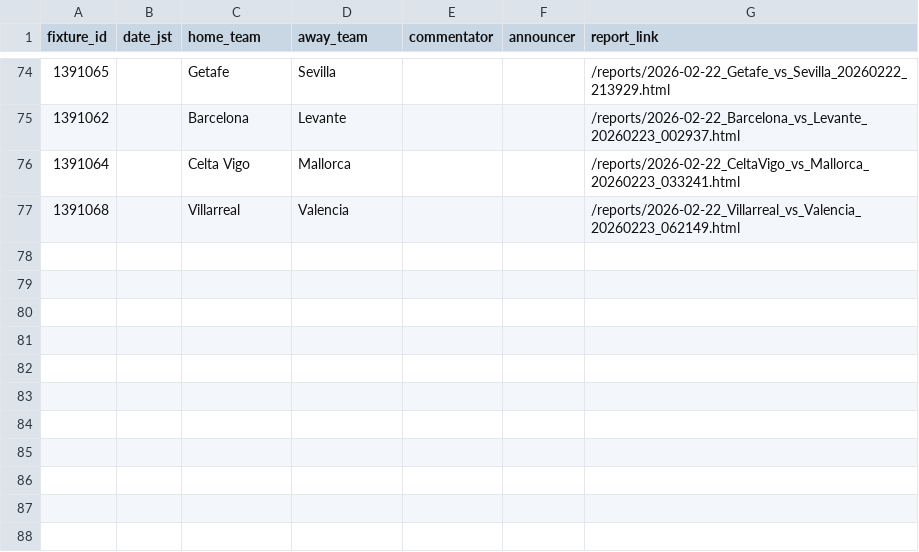
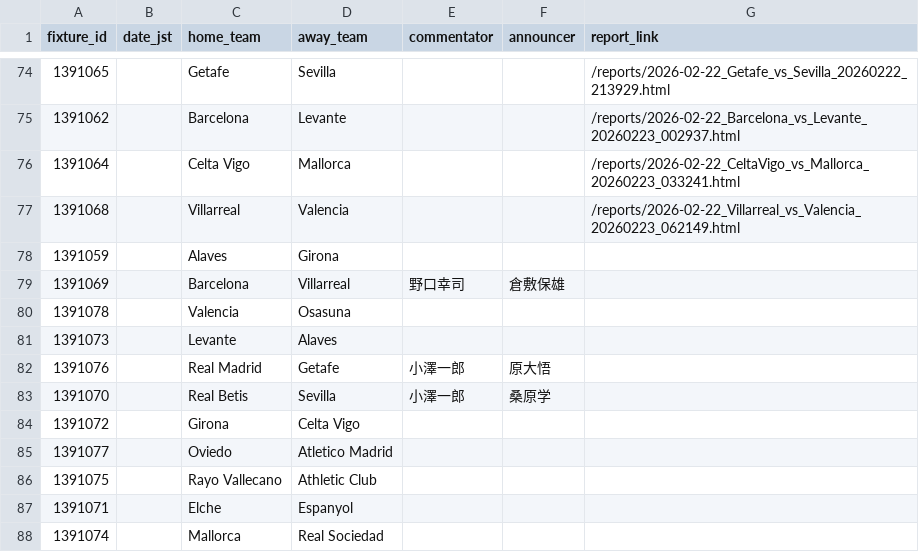
Before and after one commit to igrekplus/football-delay-watching, a CSV file: settings/calendar/laliga.csv, drawn as a sheet; only a part is shown, gaps mark what is left out; the diff names each change by its address in the sheet, - before the commit and + after, or states it on an @@ line.

```diff
--- a/settings/calendar/laliga.csv
+++ b/settings/calendar/laliga.csv
+row 78: 1391059 |  | Alaves | Girona
+row 79: 1391069 |  | Barcelona | Villarreal | 野口幸司 | 倉敷保雄
+row 80: 1391078 |  | Valencia | Osasuna
+row 81: 1391073 |  | Levante | Alaves
+row 82: 1391076 |  | Real Madrid | Getafe | 小澤一郎 | 原大悟
+row 83: 1391070 |  | Real Betis | Sevilla | 小澤一郎 | 桑原学
+row 84: 1391072 |  | Girona | Celta Vigo
+row 85: 1391077 |  | Oviedo | Atletico Madrid
+row 86: 1391075 |  | Rayo Vallecano | Athletic Club
+row 87: 1391071 |  | Elche | Espanyol
+row 88: 1391074 |  | Mallorca | Real Sociedad
```
Also changed, not shown: settings/calendar/epl.csv, 1 other file.
